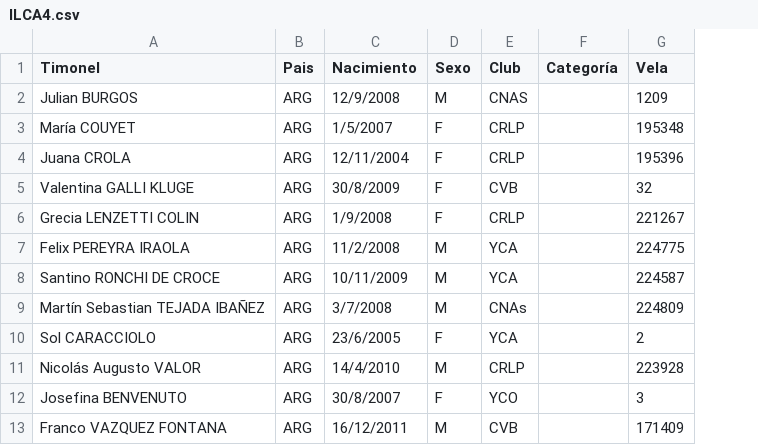
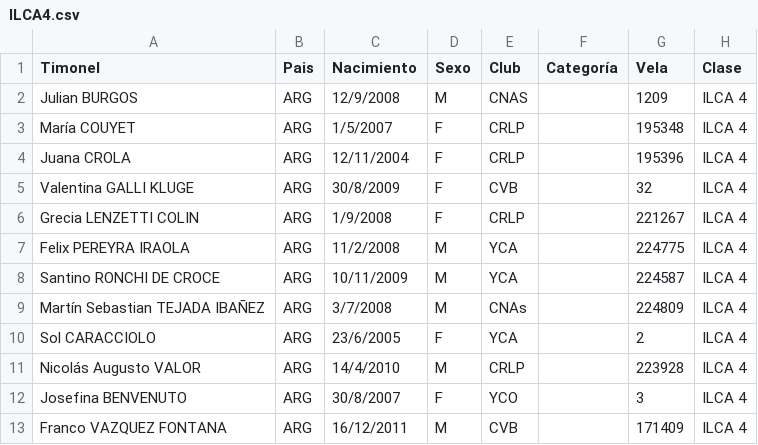
Before and after one commit to nicloshub/CERRATO2024, a CSV file: Docs/ILCA4.csv, drawn as a sheet; the diff names each change by its address in the sheet, - before the commit and + after, or states it on an @@ line.

```diff
--- a/Docs/ILCA4.csv
+++ b/Docs/ILCA4.csv
+column H (Clase), rows 2-13: all ILCA 4
```
Also changed, not shown: 43 other files.
